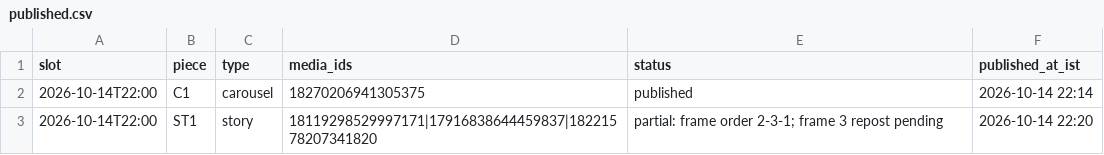
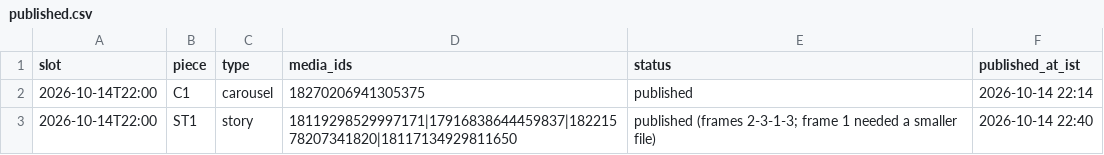
Before and after one commit to rmorampudi09-arch/Craves-Build-platform, a CSV file: docs/marketing/chef-acquisition-growth-agent/campaign/published.csv, drawn as a sheet.

```diff
--- a/docs/marketing/chef-acquisition-growth-agent/campaign/published.csv
+++ b/docs/marketing/chef-acquisition-growth-agent/campaign/published.csv
@@ -2,2 +2,2 @@ slot,piece,type,media_ids,status,published_at_ist
 2026-10-14T22:00,C1,carousel,18270206941305375,published,2026-10-14 22:14
-2026-10-14T22:00,ST1,story,18119298529997171|17916838644459837|18221578207341820,partial: frame order 2-3-1; frame 3 repost pending,2026-10-14 22:20
+2026-10-14T22:00,ST1,story,18119298529997171|17916838644459837|18221578207341820|18117134929811650,published (frames 2-3-1-3; frame 1 needed a smaller file),2026-10-14 22:40
```
Also changed, not shown: 3 other files.
